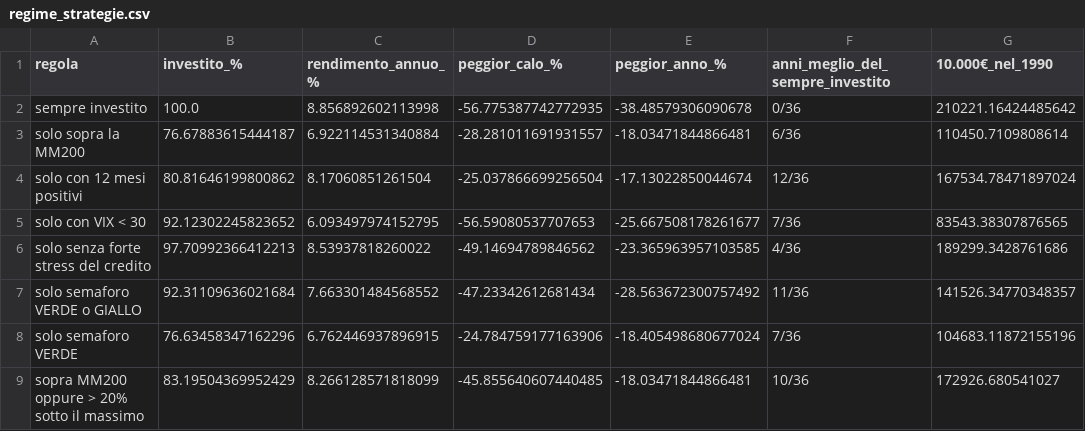
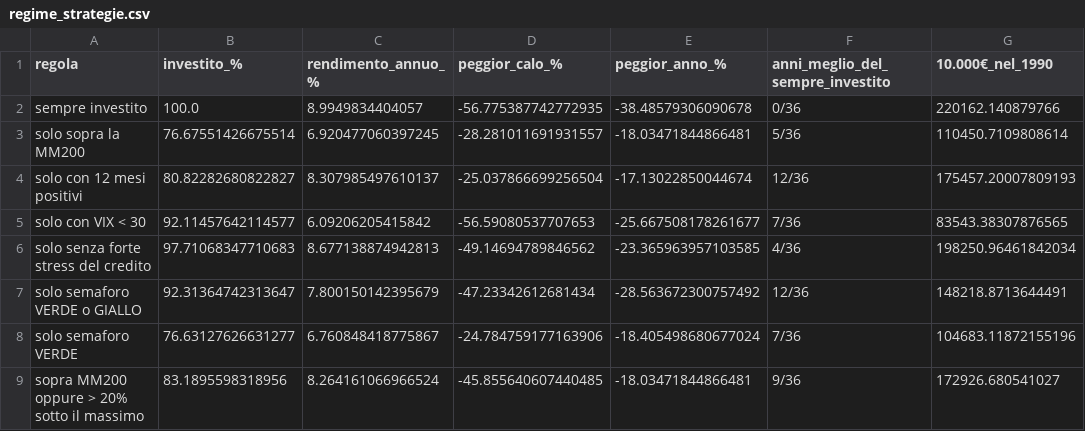
Before and after one commit to MaxDax84/AnalistiBuySell, a CSV file: studio/risultati/regime_strategie.csv, drawn as a sheet.

```diff
--- a/studio/risultati/regime_strategie.csv
+++ b/studio/risultati/regime_strategie.csv
@@ -1,9 +1,9 @@
 regola,investito_%,rendimento_annuo_%,peggior_calo_%,peggior_anno_%,anni_meglio_del_sempre_investito,10.000€_nel_1990
-sempre investito,100.0,8.856892602113998,-56.775387742772935,-38.48579306090678,0/36,210221.16424485642
-solo sopra la MM200,76.67883615444187,6.922114531340884,-28.281011691931557,-18.03471844866481,6/36,110450.7109808614
-solo con 12 mesi positivi,80.81646199800862,8.17060851261504,-25.037866699256504,-17.13022850044674,12/36,167534.78471897024
-solo con VIX < 30,92.12302245823652,6.093497974152795,-56.59080537707653,-25.667508178261677,7/36,83543.38307876565
-solo senza forte stress del credito,97.70992366412213,8.53937818260022,-49.14694789846562,-23.365963957103585,4/36,189299.3428761686
-solo semaforo VERDE o GIALLO,92.31109636021684,7.663301484568552,-47.23342612681434,-28.563672300757492,11/36,141526.34770348357
-solo semaforo VERDE,76.63458347162296,6.762446937896915,-24.784759177163906,-18.405498680677024,7/36,104683.11872155196
-sopra MM200 oppure > 20% sotto il massimo,83.19504369952429,8.266128571818099,-45.855640607440485,-18.03471844866481,10/36,172926.680541027
+sempre investito,100.0,8.9949834404057,-56.775387742772935,-38.48579306090678,0/36,220162.140879766
+solo sopra la MM200,76.67551426675514,6.920477060397245,-28.281011691931557,-18.03471844866481,5/36,110450.7109808614
+solo con 12 mesi positivi,80.82282680822827,8.307985497610137,-25.037866699256504,-17.13022850044674,12/36,175457.20007809193
+solo con VIX < 30,92.11457642114577,6.09206205415842,-56.59080537707653,-25.667508178261677,7/36,83543.38307876565
+solo senza forte stress del credito,97.71068347710683,8.677138874942813,-49.14694789846562,-23.365963957103585,4/36,198250.96461842034
+solo semaforo VERDE o GIALLO,92.31364742313647,7.800150142395679,-47.23342612681434,-28.563672300757492,12/36,148218.8713644491
+solo semaforo VERDE,76.63127626631277,6.760848418775867,-24.784759177163906,-18.405498680677024,7/36,104683.11872155196
+sopra MM200 oppure > 20% sotto il massimo,83.1895598318956,8.264161066966524,-45.855640607440485,-18.03471844866481,9/36,172926.680541027
```
Also changed, not shown: studio/data/isin.csv, studio/data/universo_ampio.csv, 17 other files.
